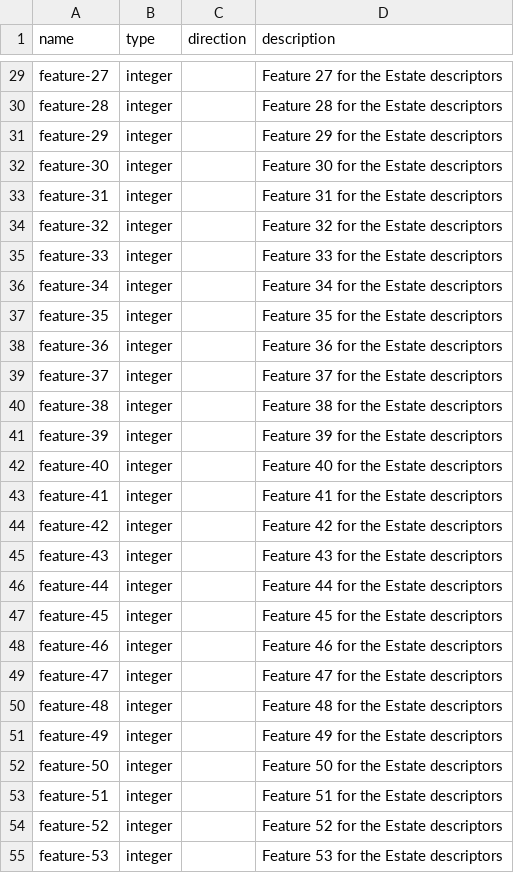
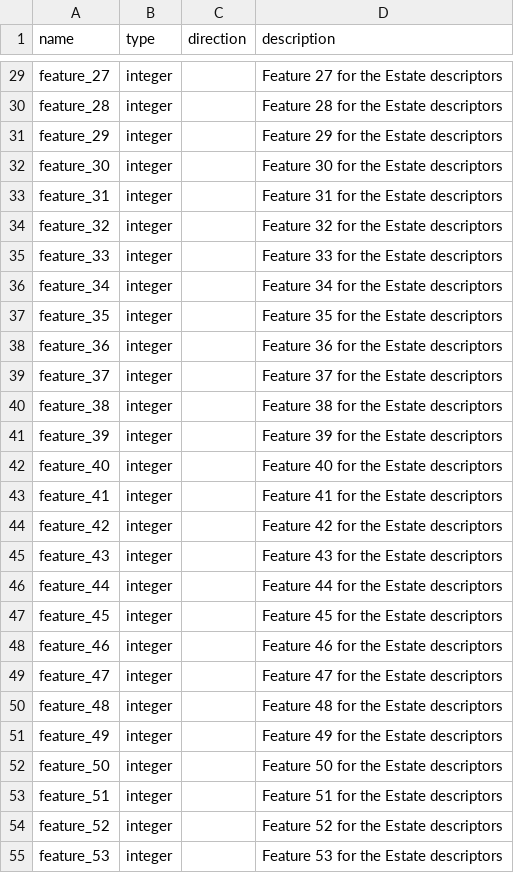
Before and after one commit to ersilia-os/eos3zur, a CSV file: model/framework/columns/run_columns.csv, drawn as a sheet; only a part is shown, gaps mark what is left out; the diff covers the shown part only; the diff names each change by its address in the sheet, - before the commit and + after, or states it on an @@ line.

```diff
--- a/model/framework/columns/run_columns.csv
+++ b/model/framework/columns/run_columns.csv
-A29 (name): feature-27
+A29 (name): feature_27
-A30 (name): feature-28
+A30 (name): feature_28
-A31 (name): feature-29
+A31 (name): feature_29
-A32 (name): feature-30
+A32 (name): feature_30
-A33 (name): feature-31
+A33 (name): feature_31
-A34 (name): feature-32
+A34 (name): feature_32
-A35 (name): feature-33
+A35 (name): feature_33
-A36 (name): feature-34
+A36 (name): feature_34
-A37 (name): feature-35
+A37 (name): feature_35
-A38 (name): feature-36
+A38 (name): feature_36
-A39 (name): feature-37
+A39 (name): feature_37
-A40 (name): feature-38
+A40 (name): feature_38
-A41 (name): feature-39
+A41 (name): feature_39
-A42 (name): feature-40
+A42 (name): feature_40
-A43 (name): feature-41
+A43 (name): feature_41
-A44 (name): feature-42
+A44 (name): feature_42
-A45 (name): feature-43
+A45 (name): feature_43
-A46 (name): feature-44
+A46 (name): feature_44
-A47 (name): feature-45
+A47 (name): feature_45
-A48 (name): feature-46
+A48 (name): feature_46
-A49 (name): feature-47
+A49 (name): feature_47
-A50 (name): feature-48
+A50 (name): feature_48
-A51 (name): feature-49
+A51 (name): feature_49
-A52 (name): feature-50
+A52 (name): feature_50
-A53 (name): feature-51
+A53 (name): feature_51
-A54 (name): feature-52
+A54 (name): feature_52
-A55 (name): feature-53
+A55 (name): feature_53
```
Also changed, not shown: 52 edited cells elsewhere in this file, model/framework/examples/output.csv, 1 other file.
